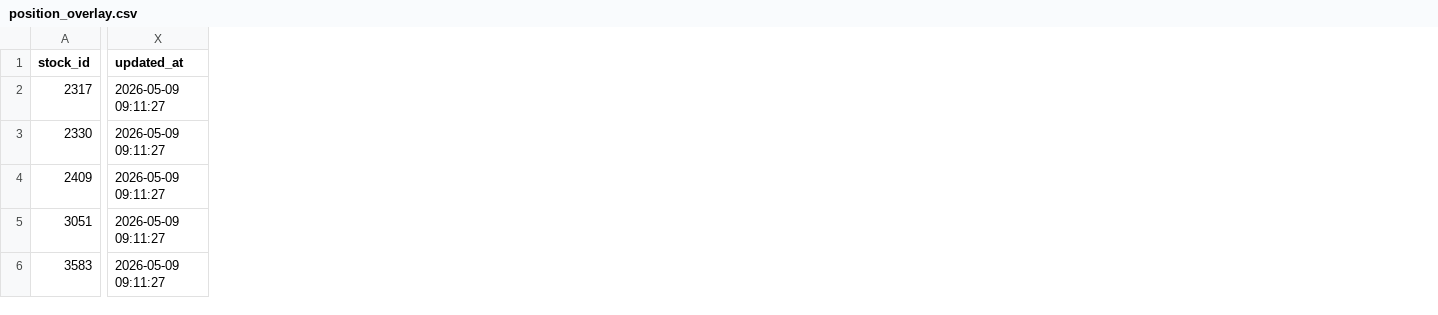
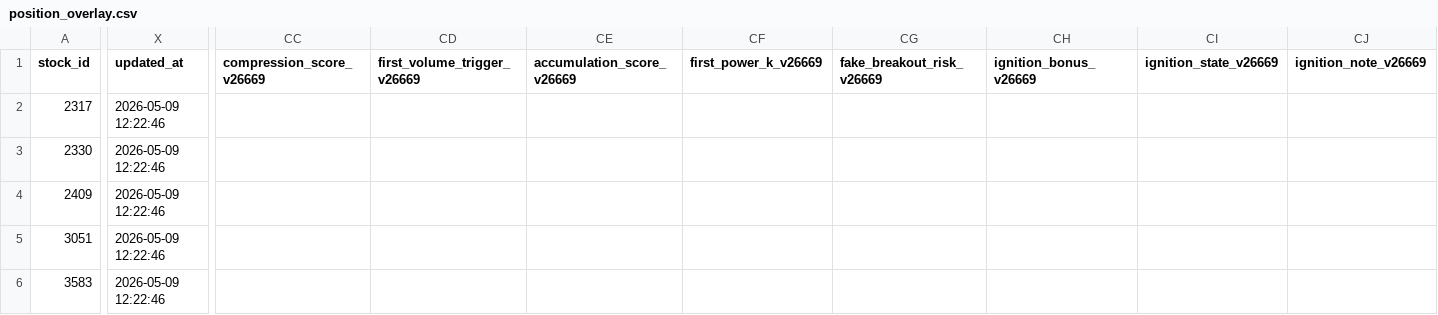
Before and after one commit to bichcs5566-alt/V204-app, a CSV file: mobile_dashboard_v1/data/position_overlay.csv, drawn as a sheet; only a part is shown, gaps mark what is left out; the diff covers the shown part only; the diff names each change by its address in the sheet, - before the commit and + after, or states it on an @@ line.

```diff
--- a/mobile_dashboard_v1/data/position_overlay.csv
+++ b/mobile_dashboard_v1/data/position_overlay.csv
+column CC (compression_score_v26669), empty
+column CD (first_volume_trigger_v26669), empty
+column CE (accumulation_score_v26669), empty
+column CF (first_power_k_v26669), empty
+column CG (fake_breakout_risk_v26669), empty
+column CH (ignition_bonus_v26669), empty
+column CI (ignition_state_v26669), empty
+column CJ (ignition_note_v26669), empty
-X2:X6 (updated_at): 2026-05-09 09:11:27
+X2:X6 (updated_at): 2026-05-09 12:22:46
```
Also changed, not shown: 65 edited cells elsewhere in this file, alpha_candidates.csv, mobile_dashboard_v1/data/alpha_candidates.csv, 52 other files.
